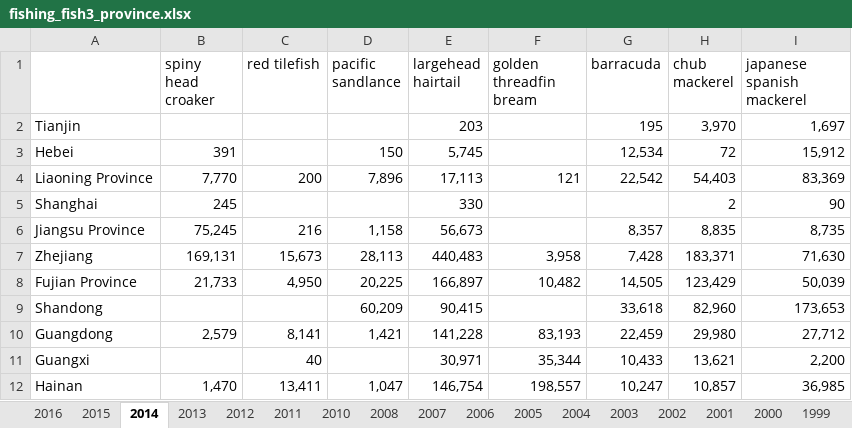
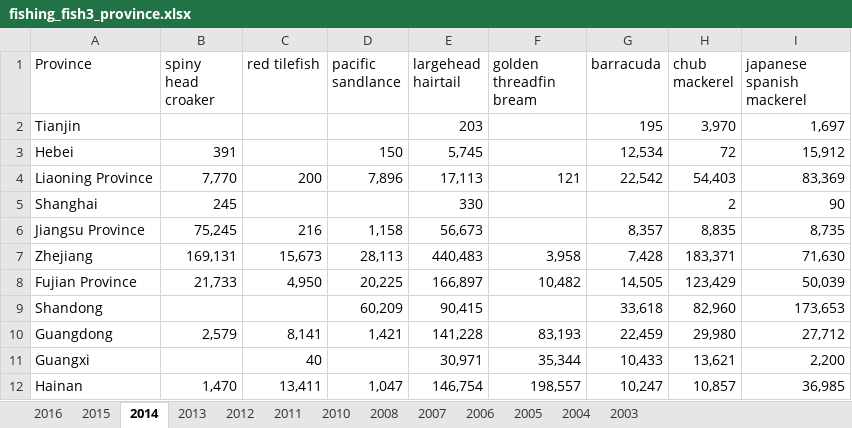
Before and after one commit to szuwalski/AquaFish, an Excel workbook: Data/fishing_fish3_province.xlsx, sheet 2014, drawn as a sheet; values as stored, in another font and other column widths than the file's, no borders; the diff names each change by its address in the sheet, - before the commit and + after, or states it on an @@ line.

Commit message:
chopped end years off data, gave 'province' a column name

```diff
--- a/Data/fishing_fish3_province.xlsx (sheet 2014)
+++ b/Data/fishing_fish3_province.xlsx (sheet 2014)
-sheet tab: 2002
-sheet tab: 2001
-sheet tab: 2000
-sheet tab: 1999
-A1: (empty)
+A1: Province
```
Also changed, not shown: sheet 2008, sheet 2015, sheet 2013, sheet 2004, sheet 2003, sheet 2012, 6 more sheets, other sheet tabs, Data/fishing_fish2_province.xlsx, Data/fishing_other_province.xlsx, 5 other files.
